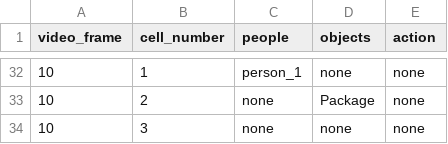
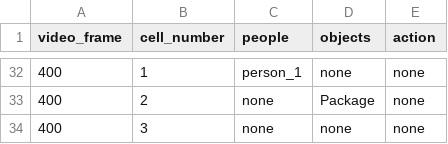
Before and after one commit to Giacomix02/VLM-ISEQL-AI-Project, a CSV file: output.csv, drawn as a sheet; only a part is shown, gaps mark what is left out; the diff covers the shown part only.

```diff
--- a/output.csv
+++ b/output.csv
@@ -32,3 +32,3 @@ video_frame,cell_number,people,objects,action
-10,1,person_1,none,none
-10,2,none,Package,none
-10,3,none,none,none
+400,1,person_1,none,none
+400,2,none,Package,none
+400,3,none,none,none
```
Also changed, not shown: 27 edited cells elsewhere in this file, 16 other files.
